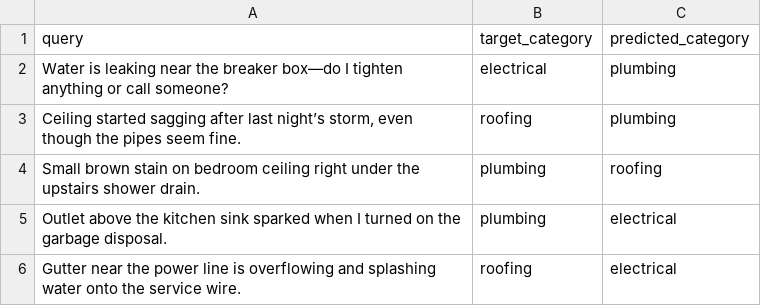
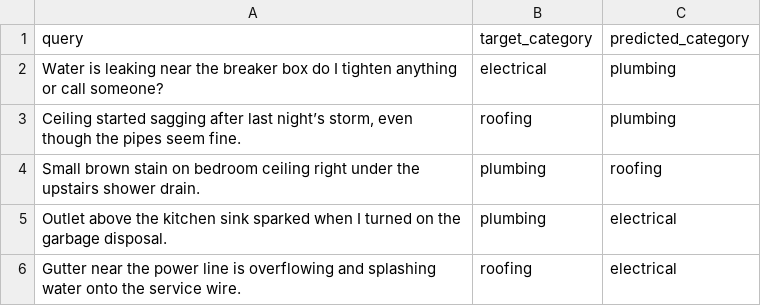
Before and after one commit to Nitya-lab/dx704-project-11, a TSV file: mistakes.tsv, drawn as a sheet.

```diff
--- a/mistakes.tsv
+++ b/mistakes.tsv
@@ -1,3 +1,3 @@
 query	target_category	predicted_category
-Water is leaking near the breaker box—do I tighten anything or call someone?	electrical	plumbing
+Water is leaking near the breaker box do I tighten anything or call someone?	electrical	plumbing
 Ceiling started sagging after last night’s storm, even though the pipes seem fine.	roofing	plumbing
```
Also changed, not shown: long-output.tsv, 3 other files.
